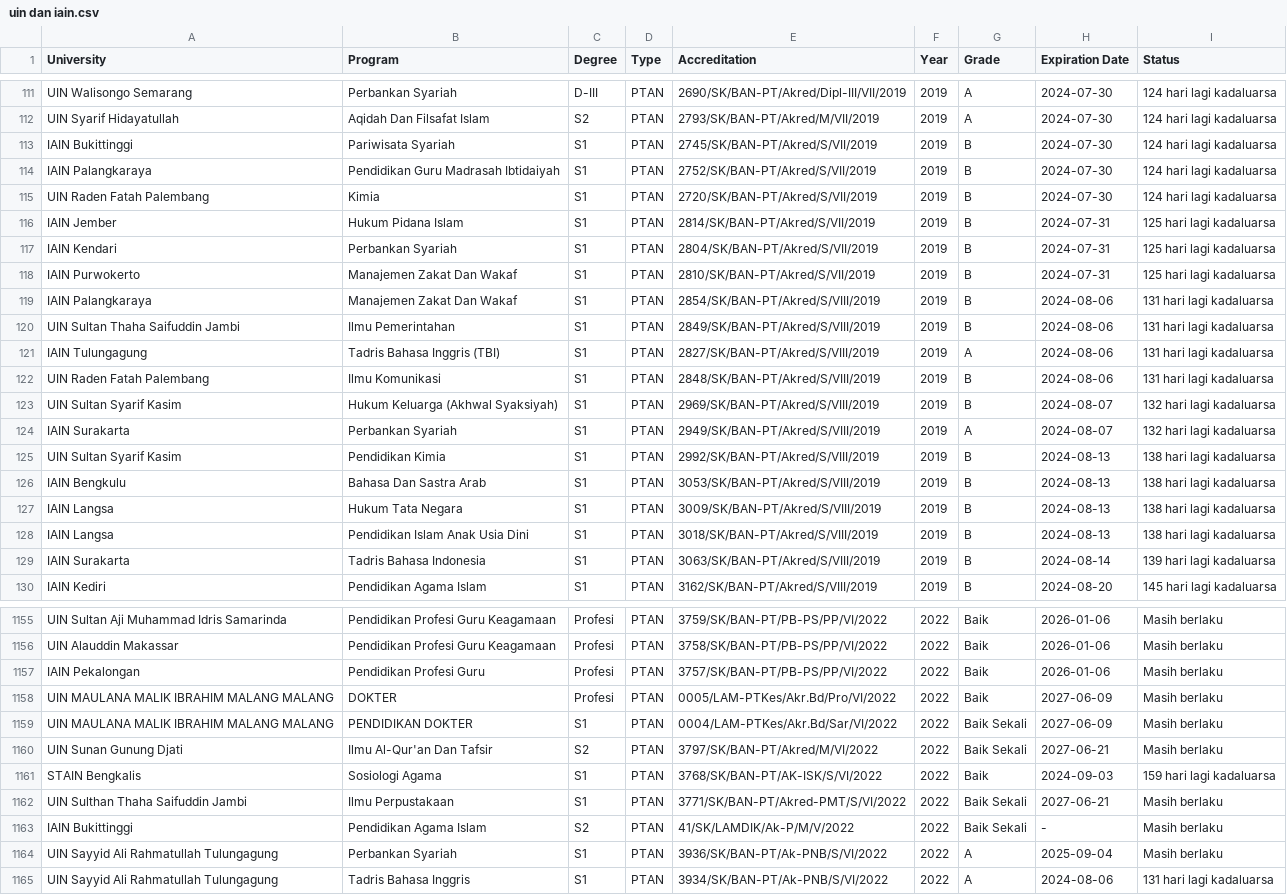
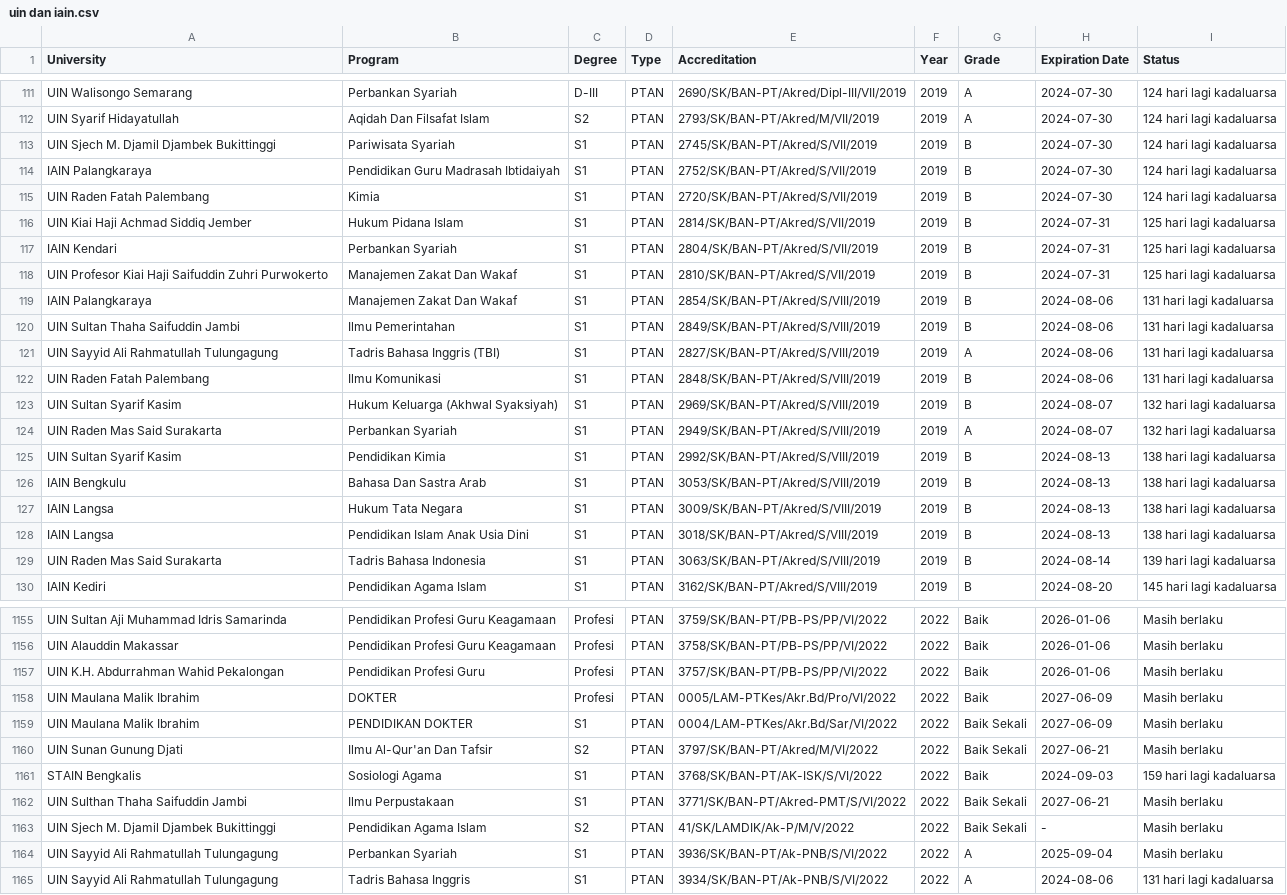
Before and after one commit to sayyyyed/prodi-uin, a CSV file: uin dan iain.csv, drawn as a sheet; only a part is shown, gaps mark what is left out; the diff covers the shown part only.

```diff
--- a/uin dan iain.csv
+++ b/uin dan iain.csv
@@ -112,14 +112,14 @@ UIN Walisongo Semarang,Perbankan Syariah,D-III,PTAN,2690/SK/BAN-PT/Akred/Dipl-II
 UIN Syarif Hidayatullah,Aqidah Dan Filsafat Islam,S2,PTAN,2793/SK/BAN-PT/Akred/M/VII/2019,2019,A,2024-07-30,124 hari lagi kadaluarsa
-IAIN Bukittinggi,Pariwisata Syariah,S1,PTAN,2745/SK/BAN-PT/Akred/S/VII/2019,2019,B,2024-07-30,124 hari lagi kadaluarsa
+UIN Sjech M. Djamil Djambek Bukittinggi,Pariwisata Syariah,S1,PTAN,2745/SK/BAN-PT/Akred/S/VII/2019,2019,B,2024-07-30,124 hari lagi kadaluarsa
 IAIN Palangkaraya,Pendidikan Guru Madrasah Ibtidaiyah,S1,PTAN,2752/SK/BAN-PT/Akred/S/VII/2019,2019,B,2024-07-30,124 hari lagi kadaluarsa
 UIN Raden Fatah Palembang,Kimia,S1,PTAN,2720/SK/BAN-PT/Akred/S/VII/2019,2019,B,2024-07-30,124 hari lagi kadaluarsa
-IAIN Jember,Hukum Pidana Islam,S1,PTAN,2814/SK/BAN-PT/Akred/S/VII/2019,2019,B,2024-07-31,125 hari lagi kadaluarsa
+UIN Kiai Haji Achmad Siddiq Jember,Hukum Pidana Islam,S1,PTAN,2814/SK/BAN-PT/Akred/S/VII/2019,2019,B,2024-07-31,125 hari lagi kadaluarsa
 IAIN Kendari,Perbankan Syariah,S1,PTAN,2804/SK/BAN-PT/Akred/S/VII/2019,2019,B,2024-07-31,125 hari lagi kadaluarsa
-IAIN Purwokerto,Manajemen Zakat Dan Wakaf,S1,PTAN,2810/SK/BAN-PT/Akred/S/VII/2019,2019,B,2024-07-31,125 hari lagi kadaluarsa
+UIN Profesor Kiai Haji Saifuddin Zuhri Purwokerto,Manajemen Zakat Dan Wakaf,S1,PTAN,2810/SK/BAN-PT/Akred/S/VII/2019,2019,B,2024-07-31,125 hari lagi kadaluarsa
 IAIN Palangkaraya,Manajemen Zakat Dan Wakaf,S1,PTAN,2854/SK/BAN-PT/Akred/S/VIII/2019,2019,B,2024-08-06,131 hari lagi kadaluarsa
 UIN Sultan Thaha Saifuddin Jambi,Ilmu Pemerintahan,S1,PTAN,2849/SK/BAN-PT/Akred/S/VIII/2019,2019,B,2024-08-06,131 hari lagi kadaluarsa
-IAIN Tulungagung,Tadris Bahasa Inggris (TBI),S1,PTAN,2827/SK/BAN-PT/Akred/S/VIII/2019,2019,A,2024-08-06,131 hari lagi kadaluarsa
+UIN Sayyid Ali Rahmatullah Tulungagung,Tadris Bahasa Inggris (TBI),S1,PTAN,2827/SK/BAN-PT/Akred/S/VIII/2019,2019,A,2024-08-06,131 hari lagi kadaluarsa
 UIN Raden Fatah Palembang,Ilmu Komunikasi,S1,PTAN,2848/SK/BAN-PT/Akred/S/VIII/2019,2019,B,2024-08-06,131 hari lagi kadaluarsa
 UIN Sultan Syarif Kasim,Hukum Keluarga (Akhwal Syaksiyah),S1,PTAN,2969/SK/BAN-PT/Akred/S/VIII/2019,2019,B,2024-08-07,132 hari lagi kadaluarsa
-IAIN Surakarta,Perbankan Syariah,S1,PTAN,2949/SK/BAN-PT/Akred/S/VIII/2019,2019,A,2024-08-07,132 hari lagi kadaluarsa
+UIN Raden Mas Said Surakarta,Perbankan Syariah,S1,PTAN,2949/SK/BAN-PT/Akred/S/VIII/2019,2019,A,2024-08-07,132 hari lagi kadaluarsa
 UIN Sultan Syarif Kasim,Pendidikan Kimia,S1,PTAN,2992/SK/BAN-PT/Akred/S/VIII/2019,2019,B,2024-08-13,138 hari lagi kadaluarsa
@@ -128,3 +128,3 @@ IAIN Langsa,Hukum Tata Negara,S1,PTAN,3009/SK/BAN-PT/Akred/S/VIII/2019,2019,B,20
 IAIN Langsa,Pendidikan Islam Anak Usia Dini,S1,PTAN,3018/SK/BAN-PT/Akred/S/VIII/2019,2019,B,2024-08-13,138 hari lagi kadaluarsa
-IAIN Surakarta,Tadris Bahasa Indonesia,S1,PTAN,3063/SK/BAN-PT/Akred/S/VIII/2019,2019,B,2024-08-14,139 hari lagi kadaluarsa
+UIN Raden Mas Said Surakarta,Tadris Bahasa Indonesia,S1,PTAN,3063/SK/BAN-PT/Akred/S/VIII/2019,2019,B,2024-08-14,139 hari lagi kadaluarsa
 IAIN Kediri,Pendidikan Agama Islam,S1,PTAN,3162/SK/BAN-PT/Akred/S/VIII/2019,2019,B,2024-08-20,145 hari lagi kadaluarsa
@@ -1156,5 +1156,5 @@ UIN Sultan Aji Muhammad Idris Samarinda,Pendidikan Profesi Guru Keagamaan,Profes
 UIN Alauddin Makassar,Pendidikan Profesi Guru Keagamaan,Profesi,PTAN,3758/SK/BAN-PT/PB-PS/PP/VI/2022,2022,Baik,2026-01-06,Masih berlaku
-IAIN Pekalongan,Pendidikan Profesi Guru,Profesi,PTAN,3757/SK/BAN-PT/PB-PS/PP/VI/2022,2022,Baik,2026-01-06,Masih berlaku
-UIN MAULANA MALIK IBRAHIM MALANG MALANG,DOKTER,Profesi,PTAN,0005/LAM-PTKes/Akr.Bd/Pro/VI/2022,2022,Baik,2027-06-09,Masih berlaku
-UIN MAULANA MALIK IBRAHIM MALANG MALANG,PENDIDIKAN DOKTER,S1,PTAN,0004/LAM-PTKes/Akr.Bd/Sar/VI/2022,2022,Baik Sekali,2027-06-09,Masih berlaku
+UIN K.H. Abdurrahman Wahid Pekalongan,Pendidikan Profesi Guru,Profesi,PTAN,3757/SK/BAN-PT/PB-PS/PP/VI/2022,2022,Baik,2026-01-06,Masih berlaku
+UIN Maulana Malik Ibrahim,DOKTER,Profesi,PTAN,0005/LAM-PTKes/Akr.Bd/Pro/VI/2022,2022,Baik,2027-06-09,Masih berlaku
+UIN Maulana Malik Ibrahim,PENDIDIKAN DOKTER,S1,PTAN,0004/LAM-PTKes/Akr.Bd/Sar/VI/2022,2022,Baik Sekali,2027-06-09,Masih berlaku
 UIN Sunan Gunung Djati,Ilmu Al-Qur'an Dan Tafsir,S2,PTAN,3797/SK/BAN-PT/Akred/M/VI/2022,2022,Baik Sekali,2027-06-21,Masih berlaku
@@ -1162,3 +1162,3 @@ STAIN Bengkalis,Sosiologi Agama,S1,PTAN,3768/SK/BAN-PT/AK-ISK/S/VI/2022,2022,Bai
 UIN Sulthan Thaha Saifuddin Jambi,Ilmu Perpustakaan,S1,PTAN,3771/SK/BAN-PT/Akred-PMT/S/VI/2022,2022,Baik Sekali,2027-06-21,Masih berlaku
-IAIN Bukittinggi,Pendidikan Agama Islam,S2,PTAN,41/SK/LAMDIK/Ak-P/M/V/2022,2022,Baik Sekali,-,Masih berlaku
+UIN Sjech M. Djamil Djambek Bukittinggi,Pendidikan Agama Islam,S2,PTAN,41/SK/LAMDIK/Ak-P/M/V/2022,2022,Baik Sekali,-,Masih berlaku
 UIN Sayyid Ali Rahmatullah Tulungagung,Perbankan Syariah,S1,PTAN,3936/SK/BAN-PT/Ak-PNB/S/VI/2022,2022,A,2025-09-04,Masih berlaku
```
Also changed, not shown: 137 edited cells elsewhere in this file, 4 other files.
